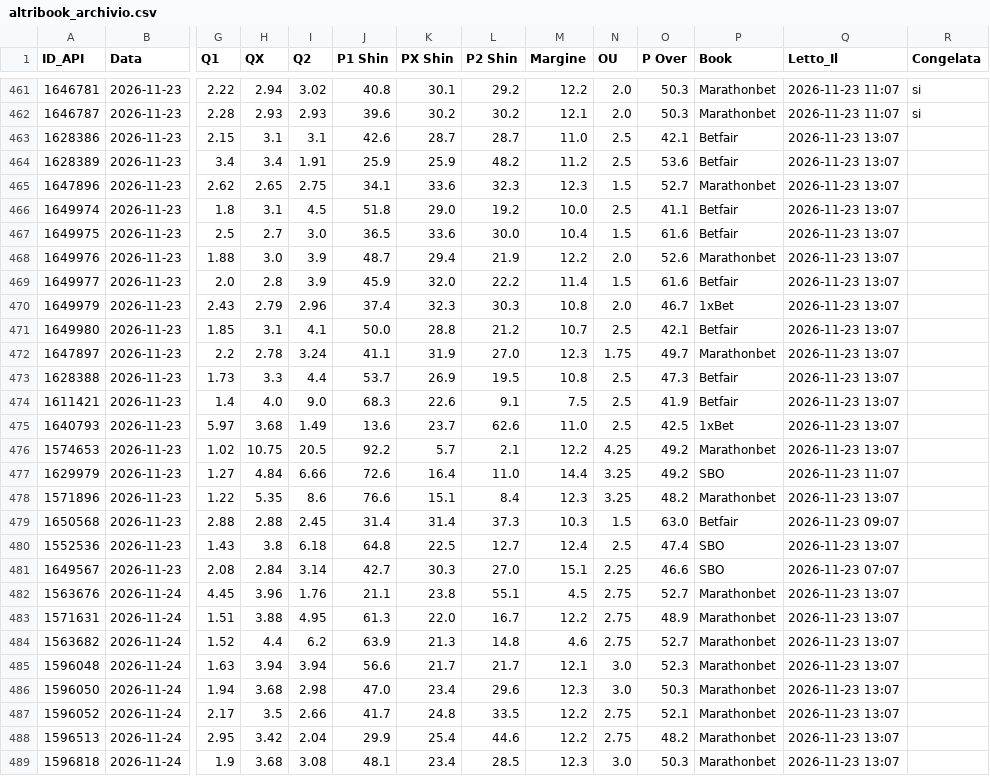
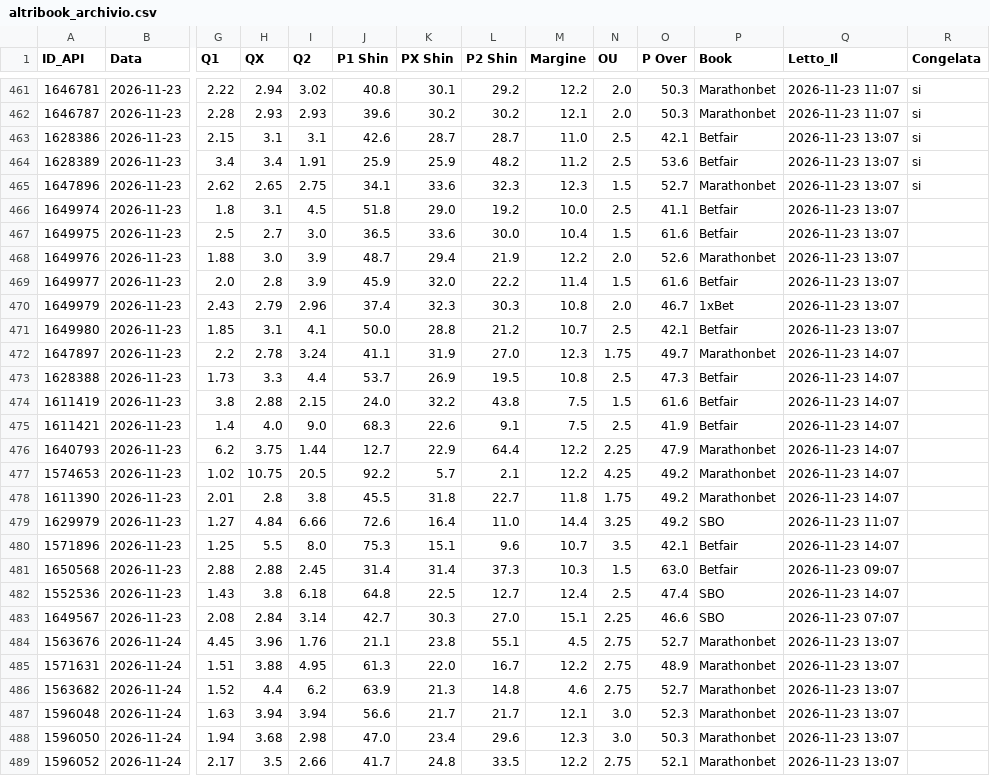
Before and after one commit to Caltiki/pronostici-repo, a CSV file: altribook_archivio.csv, drawn as a sheet; only a part is shown, gaps mark what is left out; the shorter side is filled out with more unchanged rows; addresses are those after the commit; rows hold the shown columns only; the diff names each change by its address in the sheet, - before the commit and + after, or states it on an @@ line.

```diff
--- a/altribook_archivio.csv
+++ b/altribook_archivio.csv
-R463:R465 (Congelata): (empty)
+R463:R465 (Congelata): si
-Q472:Q473 (Letto_Il): 2026-11-23 13:07
+Q472:Q473 (Letto_Il): 2026-11-23 14:07
+row 474: 1611419 | 2026-11-23 | 3.8 | 2.88 | 2.15 | 24.0 | 32.2 | 43.8 | 7.5 | 1.5 | 61.6 | Betfair | 2026-11-23 14:07
-Q475:Q477 (Letto_Il): 2026-11-23 13:07
+Q475:Q477 (Letto_Il): 2026-11-23 14:07
-G476 (Q1): 5.97
+G476 (Q1): 6.2
-H476 (QX): 3.68
+H476 (QX): 3.75
-I476 (Q2): 1.49
+I476 (Q2): 1.44
-J476 (P1 Shin): 13.6
+J476 (P1 Shin): 12.7
-K476 (PX Shin): 23.7
+K476 (PX Shin): 22.9
-L476 (P2 Shin): 62.6
+L476 (P2 Shin): 64.4
-M476 (Margine): 11.0
+M476 (Margine): 12.2
-N476 (OU): 2.5
+N476 (OU): 2.25
-O476 (P Over): 42.5
+O476 (P Over): 47.9
-P476 (Book): 1xBet
+P476 (Book): Marathonbet
+row 478: 1611390 | 2026-11-23 | 2.01 | 2.8 | 3.8 | 45.5 | 31.8 | 22.7 | 11.8 | 1.75 | 49.2 | Marathonbet | 2026-11-23 14:07
-G480 (Q1): 1.22
+G480 (Q1): 1.25
-H480 (QX): 5.35
+H480 (QX): 5.5
-I480 (Q2): 8.6
+I480 (Q2): 8.0
-J480 (P1 Shin): 76.6
+J480 (P1 Shin): 75.3
-L480 (P2 Shin): 8.4
+L480 (P2 Shin): 9.6
-M480 (Margine): 12.3
+M480 (Margine): 10.7
-N480 (OU): 3.25
+N480 (OU): 3.5
-O480 (P Over): 48.2
+O480 (P Over): 42.1
-P480 (Book): Marathonbet
+P480 (Book): Betfair
-Q480 (Letto_Il): 2026-11-23 13:07
+Q480 (Letto_Il): 2026-11-23 14:07
-Q482 (Letto_Il): 2026-11-23 13:07
+Q482 (Letto_Il): 2026-11-23 14:07
```
Also changed, not shown: best_archivio.csv, pinnacle_archivio.csv, 15 other files.
